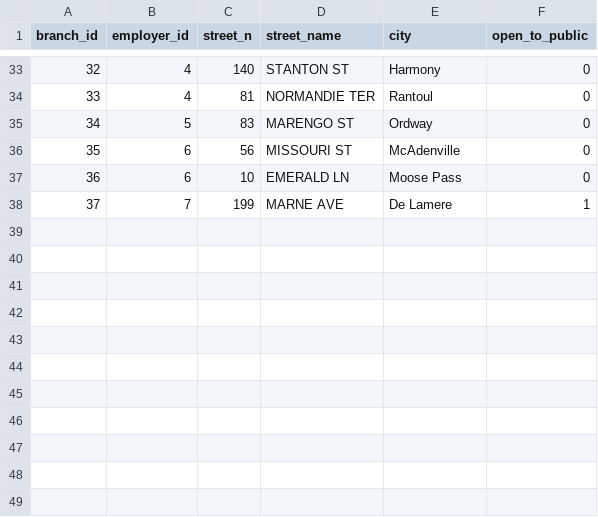
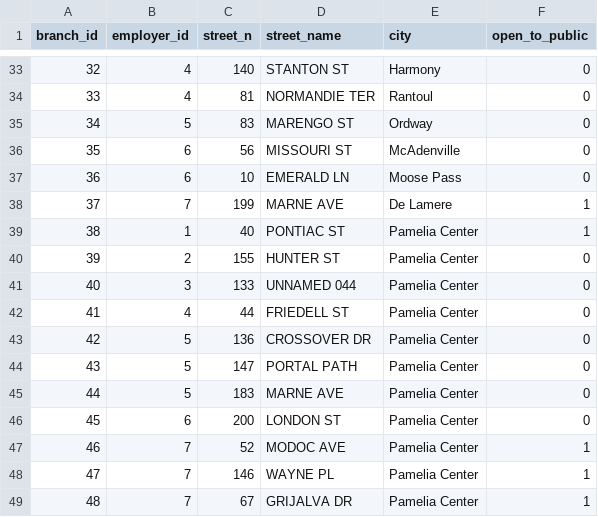
Before and after one commit to emaroppo/eicta01, a CSV file: branches_eicta_db.csv, drawn as a sheet; only a part is shown, gaps mark what is left out; the diff names each change by its address in the sheet, - before the commit and + after, or states it on an @@ line.

```diff
--- a/branches_eicta_db.csv
+++ b/branches_eicta_db.csv
+row 39: 38 | 1 | 40 | PONTIAC ST | Pamelia Center | 1
+row 40: 39 | 2 | 155 | HUNTER ST | Pamelia Center | 0
+row 41: 40 | 3 | 133 | UNNAMED 044 | Pamelia Center | 0
+row 42: 41 | 4 | 44 | FRIEDELL ST | Pamelia Center | 0
+row 43: 42 | 5 | 136 | CROSSOVER DR | Pamelia Center | 0
+row 44: 43 | 5 | 147 | PORTAL PATH | Pamelia Center | 0
+row 45: 44 | 5 | 183 | MARNE AVE | Pamelia Center | 0
+row 46: 45 | 6 | 200 | LONDON ST | Pamelia Center | 0
+row 47: 46 | 7 | 52 | MODOC AVE | Pamelia Center | 1
+row 48: 47 | 7 | 146 | WAYNE PL | Pamelia Center | 1
+row 49: 48 | 7 | 67 | GRIJALVA DR | Pamelia Center | 1
```
Also changed, not shown: citizens_eicta_db.csv, employers_eicta_db.csv, 1 other file.
